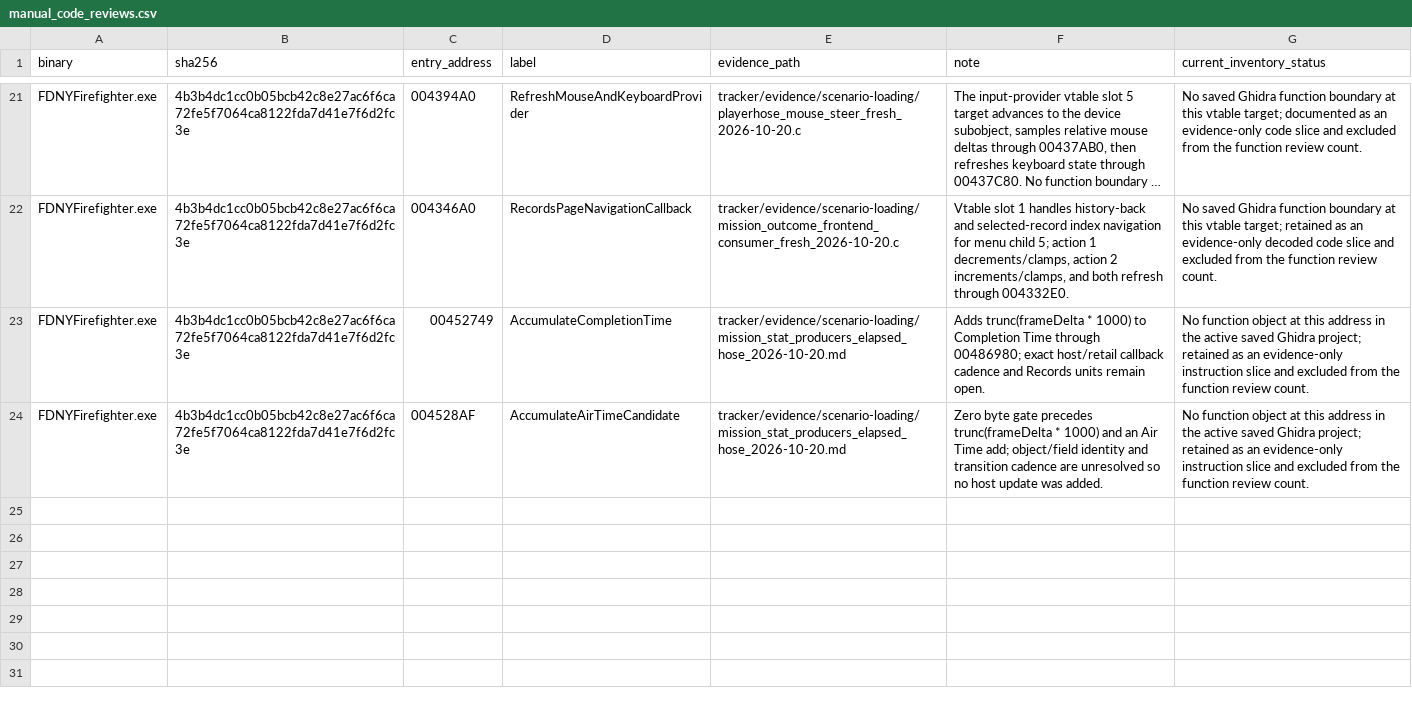
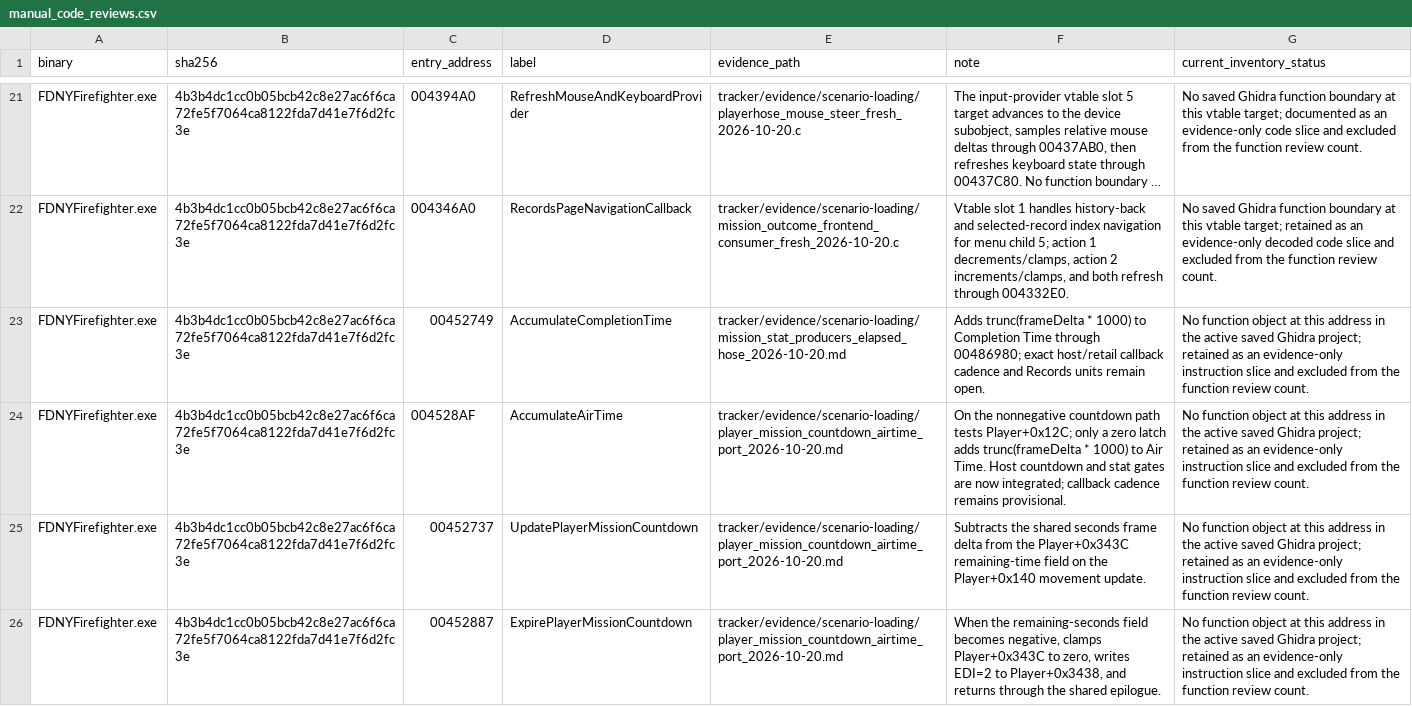
Before and after one commit to JacobPilawa/fdny-maps, a CSV file: decomp_revised/tracker/manual_code_reviews.csv, drawn as a sheet; only a part is shown, gaps mark what is left out; long unchanged cells end in ….

Commit message:
Port rescue countdown and Air Time

```diff
--- a/decomp_revised/tracker/manual_code_reviews.csv
+++ b/decomp_revised/tracker/manual_code_reviews.csv
@@ -23,2 +23,4 @@ FDNYFirefighter.exe,4b3b4dc1cc0b05bcb42c8e27ac6f6ca72fe5f7064ca8122fda7d41e7f6d2
 FDNYFirefighter.exe,4b3b4dc1cc0b05bcb42c8e27ac6f6ca72fe5f7064ca8122fda7d41e7f6d2fc3e,00452749,AccumulateCompletionTime,tracker/evidence/scenario-loading/mission_stat_producers_elapsed_hose_2026-10-20.md,"Adds trunc(frameDelta * 1000) to Completion Time through 00486980; exact host/retail callback cadence and Records units remain open.","No function object at this address in the active saved Ghidra project; retained as an evidence-only instruction slice and excluded from the function review count."
-FDNYFirefighter.exe,4b3b4dc1cc0b05bcb42c8e27ac6f6ca72fe5f7064ca8122fda7d41e7f6d2fc3e,004528AF,AccumulateAirTimeCandidate,tracker/evidence/scenario-loading/mission_stat_producers_elapsed_hose_2026-10-20.md,"Zero byte gate precedes trunc(frameDelta * 1000) and an Air Time add; object/field identity and transition cadence are unresolved so no host update was added.","No function object at this address in the active saved Ghidra project; retained as an evidence-only instruction slice and excluded from the function review count."
+FDNYFirefighter.exe,4b3b4dc1cc0b05bcb42c8e27ac6f6ca72fe5f7064ca8122fda7d41e7f6d2fc3e,004528AF,AccumulateAirTime,tracker/evidence/scenario-loading/player_mission_countdown_airtime_port_2026-10-20.md,"On the nonnegative countdown path tests Player+0x12C; only a zero latch adds trunc(frameDelta * 1000) to Air Time. Host countdown and stat gates are now integrated; callback cadence remains provisional.","No function object at this address in the active saved Ghidra project; retained as an evidence-only instruction slice and excluded from the function review count."
+FDNYFirefighter.exe,4b3b4dc1cc0b05bcb42c8e27ac6f6ca72fe5f7064ca8122fda7d41e7f6d2fc3e,00452737,UpdatePlayerMissionCountdown,tracker/evidence/scenario-loading/player_mission_countdown_airtime_port_2026-10-20.md,"Subtracts the shared seconds frame delta from the Player+0x343C remaining-time field on the Player+0x140 movement update.","No function object at this address in the active saved Ghidra project; retained as an evidence-only instruction slice and excluded from the function review count."
+FDNYFirefighter.exe,4b3b4dc1cc0b05bcb42c8e27ac6f6ca72fe5f7064ca8122fda7d41e7f6d2fc3e,00452887,ExpirePlayerMissionCountdown,tracker/evidence/scenario-loading/player_mission_countdown_airtime_port_2026-10-20.md,"When the remaining-seconds field becomes negative, clamps Player+0x343C to zero, writes EDI=2 to Player+0x3438, and returns through the shared epilogue.","No function object at this address in the active saved Ghidra project; retained as an evidence-only instruction slice and excluded from the function review count."
```
Also changed, not shown: decomp_revised/tracker/function_reviews.csv, decomp_revised/tracker/progress_history.csv, 10 other files.
